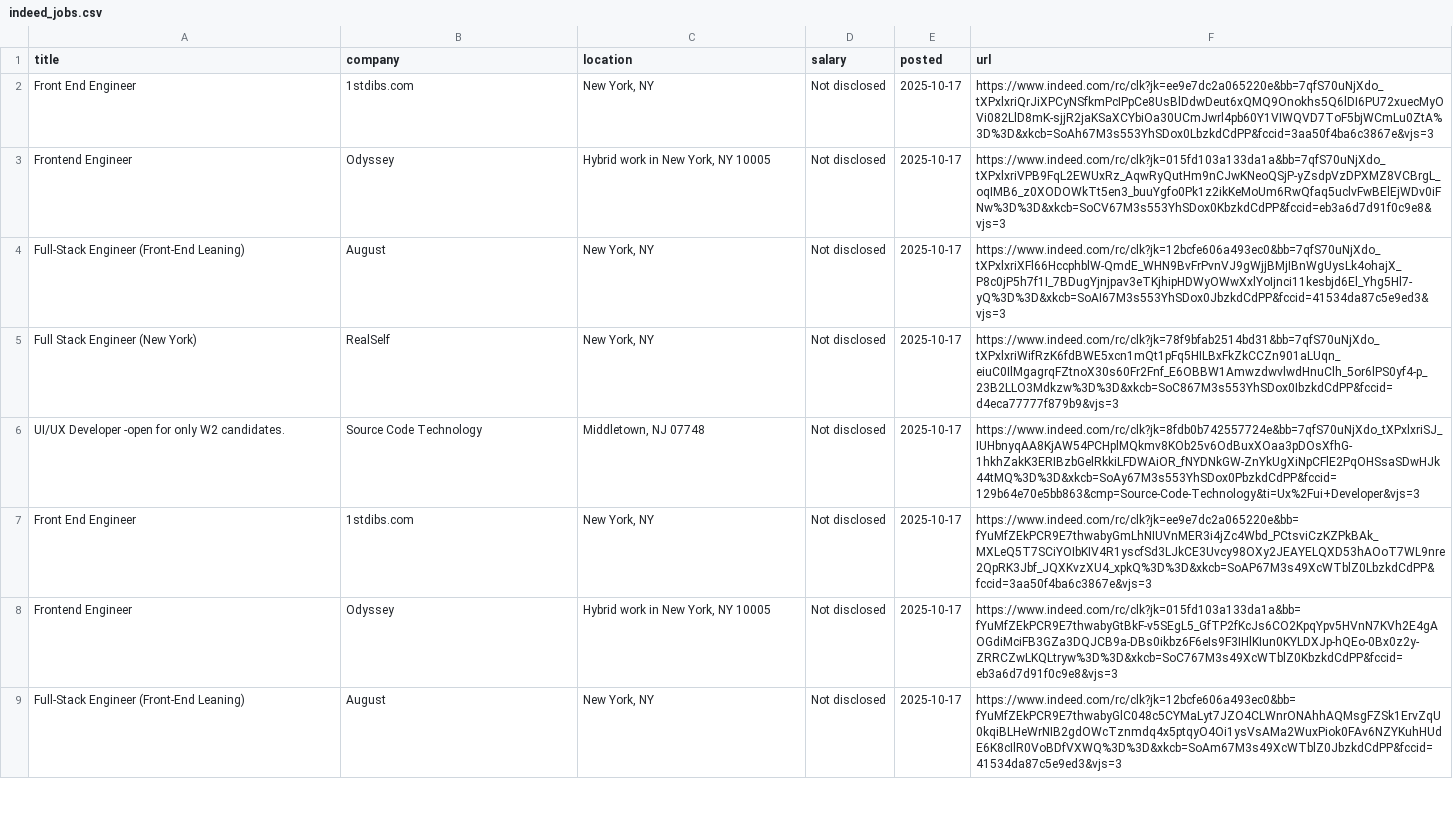
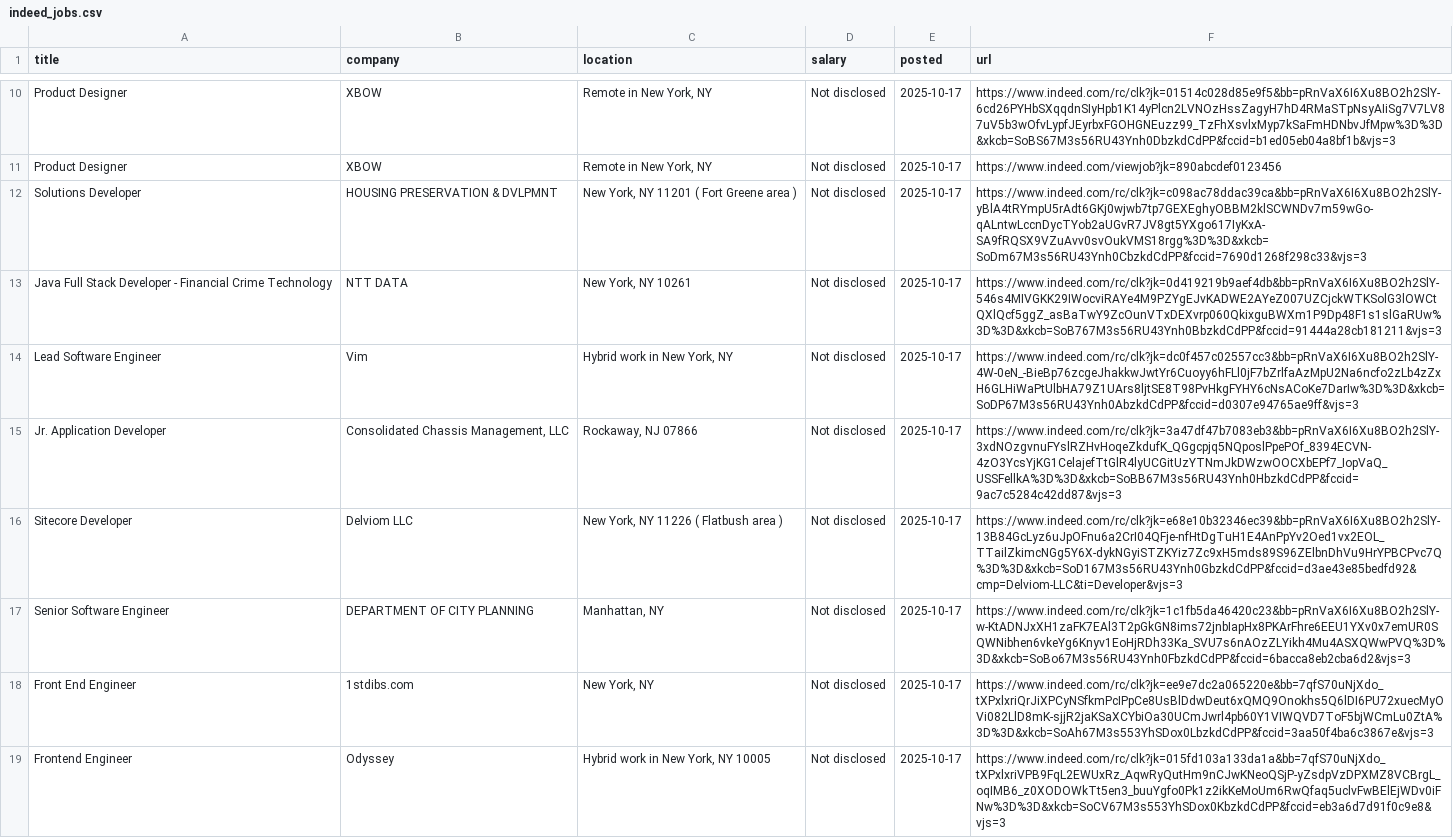
Before and after one commit to Ravneetsingh04/indeed_scraper, a CSV file: indeed_jobs.csv, drawn as a sheet; only a part is shown, gaps mark what is left out; the shorter side is filled out with more unchanged rows; the diff covers the shown part only.

```diff
--- a/indeed_jobs.csv
+++ b/indeed_jobs.csv
@@ -2 +10,9 @@ title,company,location,salary,posted,url
+Product Designer,XBOW,"Remote in New York, NY",Not disclosed,2025-10-17,https://www.indeed.com/rc/clk?jk=01514c028d85e9f5&bb=pRnVaX6I6Xu8BO2h2SlY-6cd26PYHbSXqqdnSIyHpb1K14yPlcn2LVNOzHssZagyH7hD4RMaSTpNsyAIiSg7V7LV87uV5b3wOfvLypfJEyrbxFGOHGNEuzz99_TzFhXsvlxMyp7kSaFmHDNbvJfMpw%3D%3D&xkcb=SoBS67M3s56RU43Ynh0DbzkdCdPP&fccid=b1ed05eb04a8bf1b&vjs=3
+Product Designer,XBOW,"Remote in New York, NY",Not disclosed,2025-10-17,https://www.indeed.com/viewjob?jk=890abcdef0123456
+Solutions Developer,HOUSING PRESERVATION & DVLPMNT,"New York, NY 11201 ( Fort Greene area )",Not disclosed,2025-10-17,https://www.indeed.com/rc/clk?jk=c098ac78ddac39ca&bb=pRnVaX6I6Xu8BO2h2SlY-yBlA4tRYmpU5rAdt6GKj0wjwb7tp7GEXEghyOBBM2klSCWNDv7m59wGo-qALntwLccnDycTYob2aUGvR7JV8gt5YXgo617IyKxA-SA9fRQSX9VZuAvv0svOukVMS18rgg%3D%3D&xkcb=SoDm67M3s56RU43Ynh0CbzkdCdPP&fccid=7690d1268f298c33&vjs=3
+Java Full Stack Developer - Financial Crime Technology,NTT DATA,"New York, NY 10261",Not disclosed,2025-10-17,https://www.indeed.com/rc/clk?jk=0d419219b9aef4db&bb=pRnVaX6I6Xu8BO2h2SlY-546s4MIVGKK29IWocviRAYe4M9PZYgEJvKADWE2AYeZ007UZCjckWTKSolG3lOWCtQXlQcf5ggZ_asBaTwY9ZcOunVTxDEXvrp060QkixguBWXm1P9Dp48F1s1slGaRUw%3D%3D&xkcb=SoB767M3s56RU43Ynh0BbzkdCdPP&fccid=91444a28cb181211&vjs=3
+Lead Software Engineer,Vim,"Hybrid work in New York, NY",Not disclosed,2025-10-17,https://www.indeed.com/rc/clk?jk=dc0f457c02557cc3&bb=pRnVaX6I6Xu8BO2h2SlY-4W-0eN_-BieBp76zcgeJhakkwJwtYr6Cuoyy6hFLl0jF7bZrlfaAzMpU2Na6ncfo2zLb4zZxH6GLHiWaPtUlbHA79Z1UArs8ljtSE8T98PvHkgFYHY6cNsACoKe7DarIw%3D%3D&xkcb=SoDP67M3s56RU43Ynh0AbzkdCdPP&fccid=d0307e94765ae9ff&vjs=3
+Jr. Application Developer,"Consolidated Chassis Management, LLC","Rockaway, NJ 07866",Not disclosed,2025-10-17,https://www.indeed.com/rc/clk?jk=3a47df47b7083eb3&bb=pRnVaX6I6Xu8BO2h2SlY-3xdNOzgvnuFYslRZHvHoqeZkdufK_QGgcpjq5NQposlPpePOf_8394ECVN-4zO3YcsYjKG1CelajefTtGlR4lyUCGitUzYTNmJkDWzwOOCXbEPf7_IopVaQ_USSFellkA%3D%3D&xkcb=SoBB67M3s56RU43Ynh0HbzkdCdPP&fccid=9ac7c5284c42dd87&vjs=3
+Sitecore Developer,Delviom LLC,"New York, NY 11226 ( Flatbush area )",Not disclosed,2025-10-17,https://www.indeed.com/rc/clk?jk=e68e10b32346ec39&bb=pRnVaX6I6Xu8BO2h2SlY-13B84GcLyz6uJpOFnu6a2CrI04QFje-nfHtDgTuH1E4AnPpYv2Oed1vx2EOL_TTailZkimcNGg5Y6X-dykNGyiSTZKYiz7Zc9xH5mds89S96ZElbnDhVu9HrYPBCPvc7Q%3D%3D&xkcb=SoD167M3s56RU43Ynh0GbzkdCdPP&fccid=d3ae43e85bedfd92&cmp=Delviom-LLC&ti=Developer&vjs=3
+Senior Software Engineer,DEPARTMENT OF CITY PLANNING,"Manhattan, NY",Not disclosed,2025-10-17,https://www.indeed.com/rc/clk?jk=1c1fb5da46420c23&bb=pRnVaX6I6Xu8BO2h2SlY-w-KtADNJxXH1zaFK7EAl3T2pGkGN8ims72jnbIapHx8PKArFhre6EEU1YXv0x7emUR0SQWNibhen6vkeYg6Knyv1EoHjRDh33Ka_SVU7s6nAOzZLYikh4Mu4ASXQWwPVQ%3D%3D&xkcb=SoBo67M3s56RU43Ynh0FbzkdCdPP&fccid=6bacca8eb2cba6d2&vjs=3
 Front End Engineer,1stdibs.com,"New York, NY",Not disclosed,2025-10-17,https://www.indeed.com/rc/clk?jk=ee9e7dc2a065220e&bb=7qfS70uNjXdo_tXPxlxriQrJiXPCyNSfkmPcIPpCe8UsBlDdwDeut6xQMQ9Onokhs5Q6lDI6PU72xuecMyOVi082LlD8mK-sjjR2jaKSaXCYbiOa30UCmJwrl4pb60Y1VIWQVD7ToF5bjWCmLu0ZtA%3D%3D&xkcb=SoAh67M3s553YhSDox0LbzkdCdPP&fccid=3aa50f4ba6c3867e&vjs=3
```
Also changed, not shown: 8 added rows elsewhere in this file.
